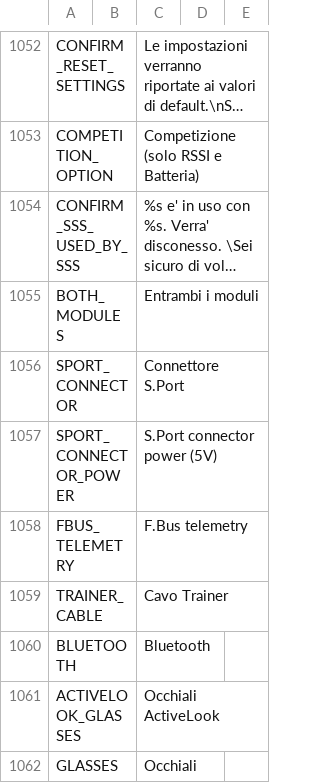
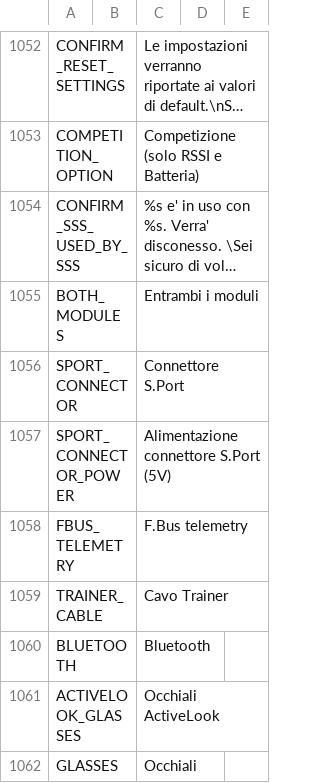
Before and after one commit to FrSkyRC/ETHOS-Feedback-Community, a CSV file: translations/ethos/it.csv, drawn as a sheet; only a part is shown, gaps mark what is left out; long unchanged cells end in ….

Commit message:
Translate S.Port connector power to Italian

```diff
--- a/translations/ethos/it.csv
+++ b/translations/ethos/it.csv
@@ -1056,3 +1056,3 @@ BOTH_MODULES,,"Entrambi i moduli",
 SPORT_CONNECTOR,,"Connettore S.Port",
-SPORT_CONNECTOR_POWER,,"S.Port connector power (5V)"
+SPORT_CONNECTOR_POWER,,"Alimentazione connettore S.Port (5V)"
 FBUS_TELEMETRY,,"F.Bus telemetry"
```
